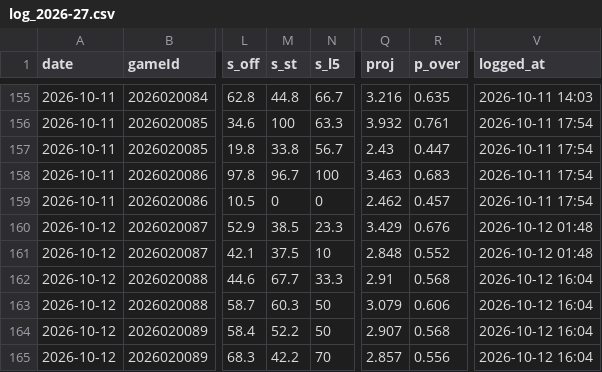
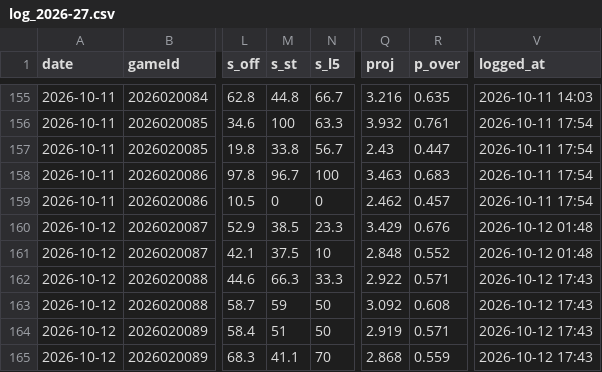
Before and after one commit to Johnbrick123/nhl-unders, a CSV file: monitor/log_2026-27.csv, drawn as a sheet; only a part is shown, gaps mark what is left out; the diff names each change by its address in the sheet, - before the commit and + after, or states it on an @@ line.

```diff
--- a/monitor/log_2026-27.csv
+++ b/monitor/log_2026-27.csv
-M162 (s_st): 67.7
+M162 (s_st): 66.3
-Q162 (proj): 2.91
+Q162 (proj): 2.922
-R162 (p_over): 0.568
+R162 (p_over): 0.571
-V162:V165 (logged_at): 2026-10-12 16:04
+V162:V165 (logged_at): 2026-10-12 17:43
-M163 (s_st): 60.3
+M163 (s_st): 59
-Q163 (proj): 3.079
+Q163 (proj): 3.092
-R163 (p_over): 0.606
+R163 (p_over): 0.608
-M164 (s_st): 52.2
+M164 (s_st): 51
-Q164 (proj): 2.907
+Q164 (proj): 2.919
-R164 (p_over): 0.568
+R164 (p_over): 0.571
-M165 (s_st): 42.2
+M165 (s_st): 41.1
-Q165 (proj): 2.857
+Q165 (proj): 2.868
-R165 (p_over): 0.556
+R165 (p_over): 0.559
```
Also changed, not shown: 4 other files.
